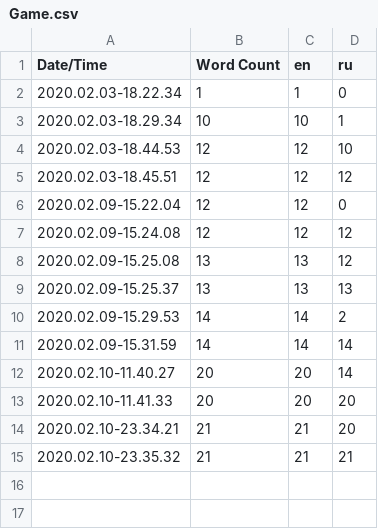
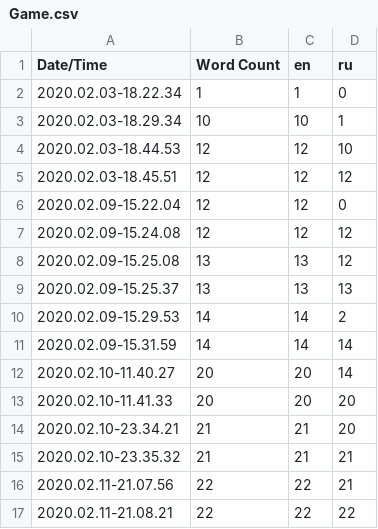
Before and after one commit to ikhtopod/ForgottenSigns-prototype, a CSV file: Content/Localization/Game/Game.csv, drawn as a sheet; the diff names each change by its address in the sheet, - before the commit and + after, or states it on an @@ line.

```diff
--- a/Content/Localization/Game/Game.csv
+++ b/Content/Localization/Game/Game.csv
+row 16: 2020.02.11-21.07.56 | 22 | 22 | 21
+row 17: 2020.02.11-21.08.21 | 22 | 22 | 22
```
Also changed, not shown: 15 other files.
